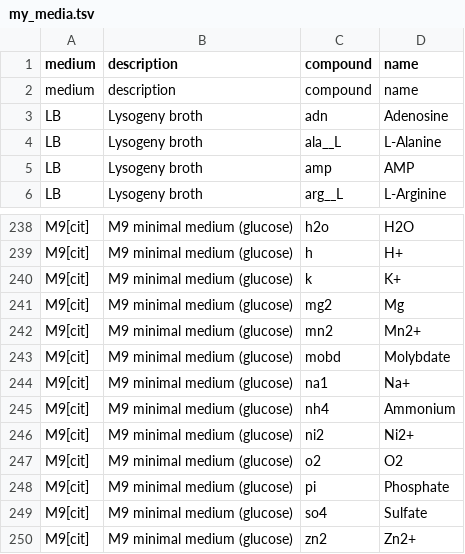
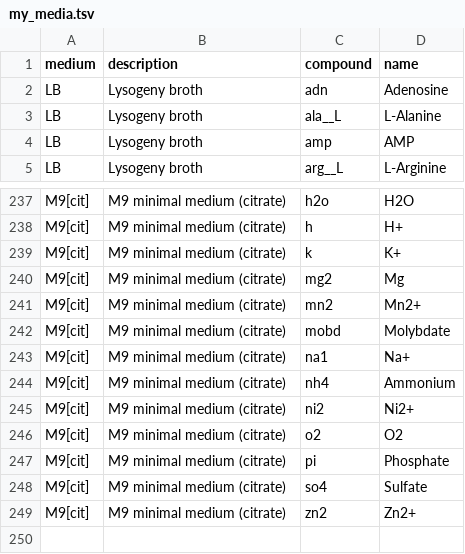
Before and after one commit to silvtal/TFM, a TSV file: my_media.tsv, drawn as a sheet; only a part is shown, gaps mark what is left out; removed rows and columns are numbered as before the commit, all else as after; the diff covers the shown part only; the diff names each change by its address in the sheet, - before the commit and + after, or states it on an @@ line.

```diff
--- a/my_media.tsv
+++ b/my_media.tsv
-row 2: medium | description | compound | name
-B237:B249 (description): M9 minimal medium (glucose)
+B237:B249 (description): M9 minimal medium (citrate)
```
Also changed, not shown: 27 edited cells elsewhere in this file, 3 other files.
